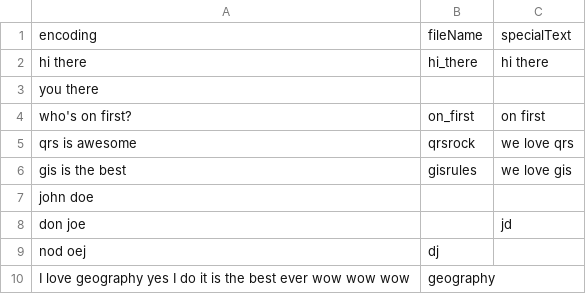
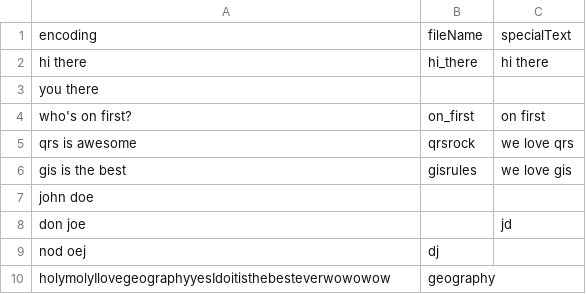
Before and after one commit to AmericanRedCross/qr-generate, a CSV file: qr.csv, drawn as a sheet.

```diff
--- a/qr.csv
+++ b/qr.csv
@@ -9,2 +9,2 @@ don joe,, jd
 nod oej,dj,
-I love geography yes I do it is the best ever wow wow wow,geography,
+holymolyIlovegeographyyesIdoitisthebesteverwowowow,geography,
```
Also changed, not shown: 11 other files.
